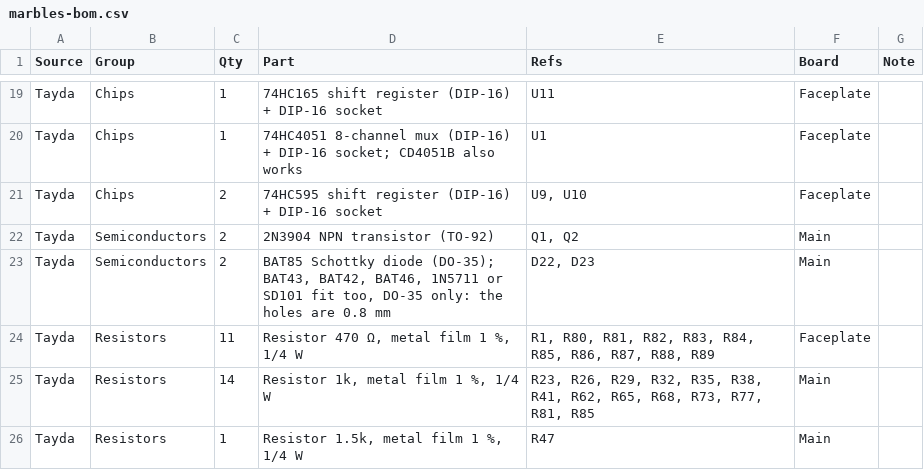
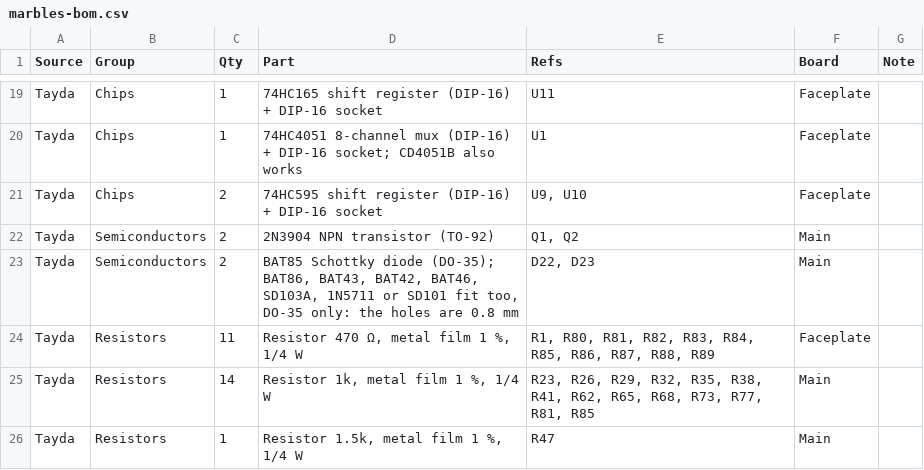
Before and after one commit to driesenj/synth, a CSV file: marbles/hardware/bom/marbles-bom.csv, drawn as a sheet; only a part is shown, gaps mark what is left out.

```diff
--- a/marbles/hardware/bom/marbles-bom.csv
+++ b/marbles/hardware/bom/marbles-bom.csv
@@ -22,3 +22,3 @@ Tayda,Chips,2,74HC595 shift register (DIP-16) + DIP-16 socket,"U9, U10",Faceplat
 Tayda,Semiconductors,2,2N3904 NPN transistor (TO-92),"Q1, Q2",Main,
-Tayda,Semiconductors,2,"BAT85 Schottky diode (DO-35); BAT43, BAT42, BAT46, 1N5711 or SD101 fit too, DO-35 only: the holes are 0.8 mm","D22, D23",Main,
+Tayda,Semiconductors,2,"BAT85 Schottky diode (DO-35); BAT86, BAT43, BAT42, BAT46, SD103A, 1N5711 or SD101 fit too, DO-35 only: the holes are 0.8 mm","D22, D23",Main,
 Tayda,Resistors,11,"Resistor 470 Ω, metal film 1 %, 1/4 W","R1, R80, R81, R82, R83, R84, R85, R86, R87, R88, R89",Faceplate,
```
Also changed, not shown: plaits/hardware/bom/plaits-bom.csv, side-fx/hardware/bom/side-fx-bom.csv, 7 other files.
